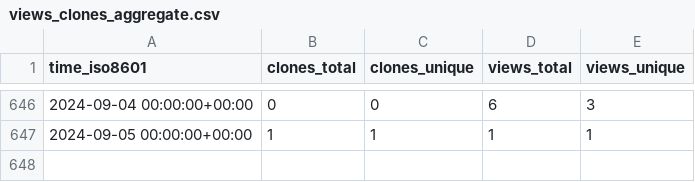
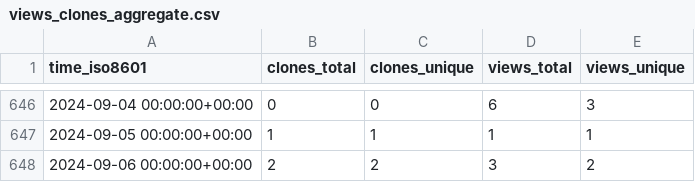
Before and after one commit to Jchicode/ghrs, a CSV file: IceFireDB/redhub/ghrs-data/views_clones_aggregate.csv, drawn as a sheet; only a part is shown, gaps mark what is left out.

```diff
--- a/IceFireDB/redhub/ghrs-data/views_clones_aggregate.csv
+++ b/IceFireDB/redhub/ghrs-data/views_clones_aggregate.csv
@@ -647 +647,2 @@ time_iso8601,clones_total,clones_unique,views_total,views_unique
 2024-09-05 00:00:00+00:00,1,1,1,1
+2024-09-06 00:00:00+00:00,2,2,3,2
```
Also changed, not shown: 1 other file.
